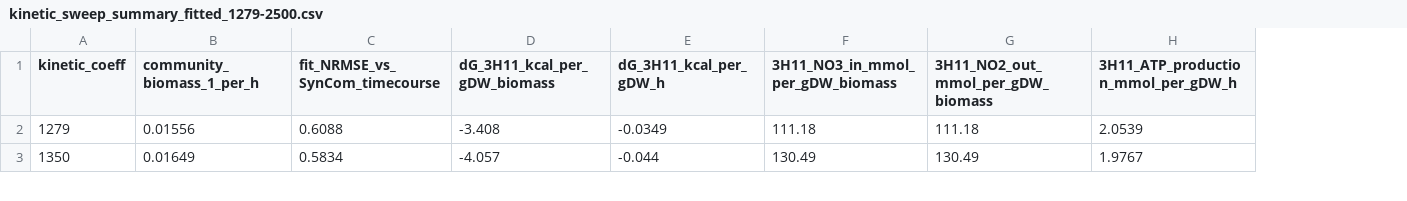
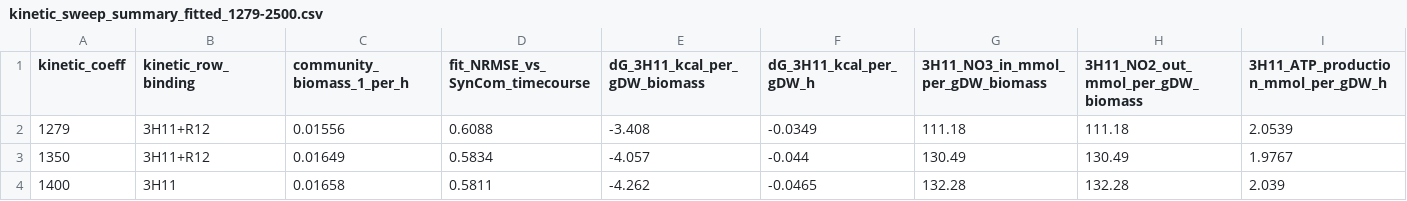
Before and after one commit to freiburgermsu/3H11_R12_SynCom, a CSV file: Metabolic_modeling/data/kinetic_sweep_summary_fitted_1279-2500.csv, drawn as a sheet; only a part is shown; rows hold the shown columns only; the diff covers the shown part only; the diff names each change by its address in the sheet, - before the commit and + after, or states it on an @@ line.

```diff
--- a/Metabolic_modeling/data/kinetic_sweep_summary_fitted_1279-2500.csv
+++ b/Metabolic_modeling/data/kinetic_sweep_summary_fitted_1279-2500.csv
+column B (kinetic_row_binding), rows 2-3: 3H11+R12 | 3H11+R12
+row 4: 1400 | 3H11 | 0.01658 | 0.5811 | -4.262 | -0.0465 | 132.28 | 132.28 | 2.039
```
Also changed, not shown: 2 added rows and 3 edited cells elsewhere in this file, 3 other files.
